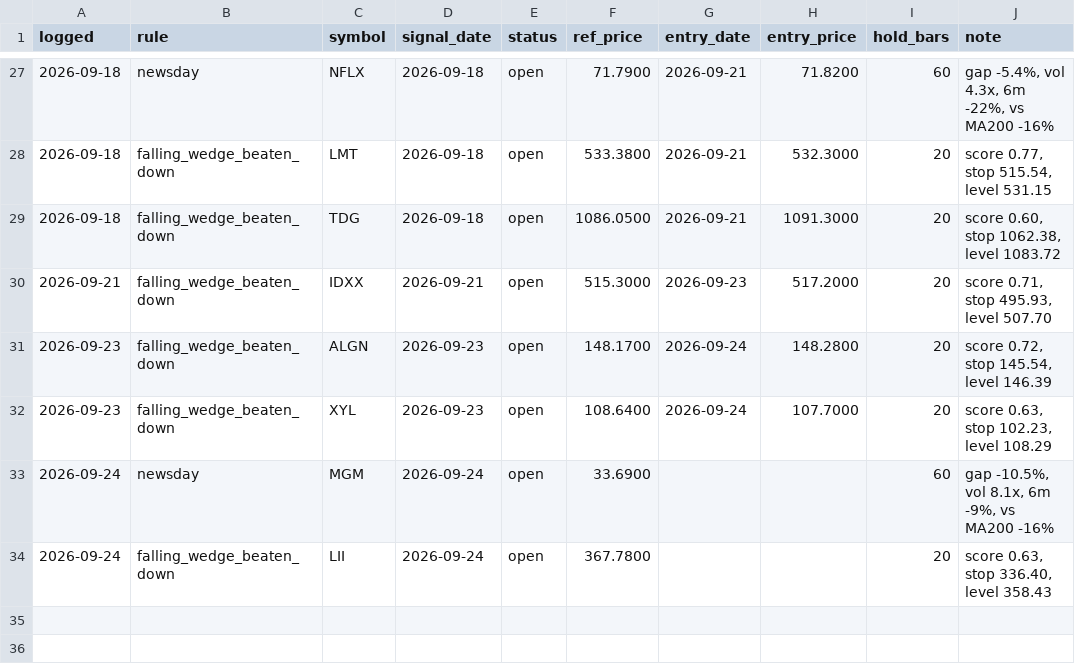
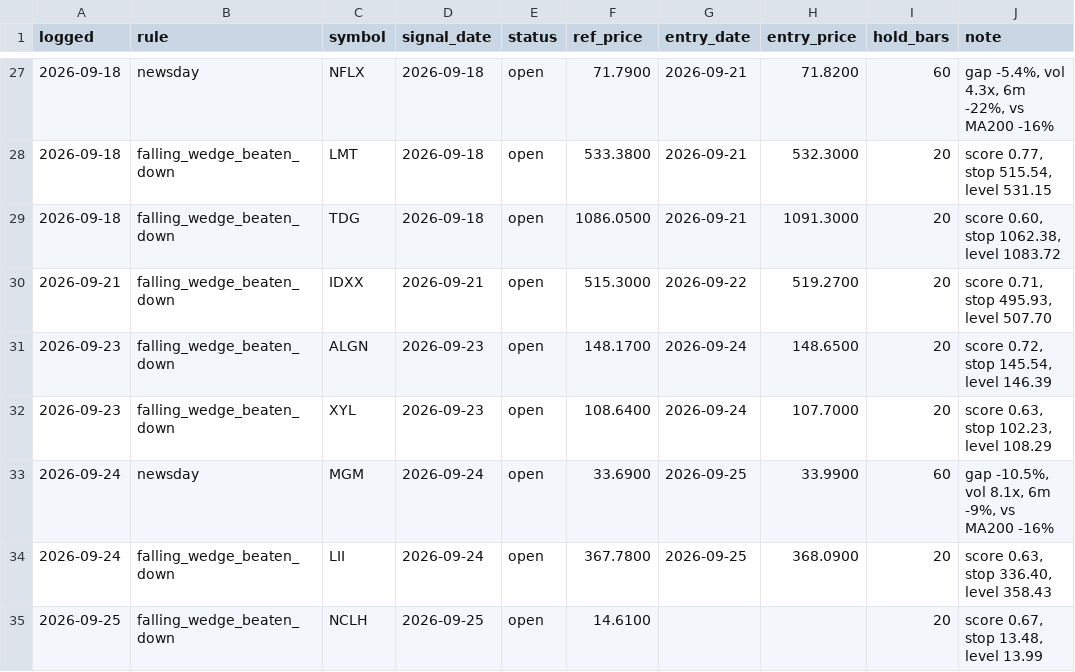
Before and after one commit to OrenRachamim/AlgoVision, a CSV file: journal/signals.csv, drawn as a sheet; only a part is shown, gaps mark what is left out.

```diff
--- a/journal/signals.csv
+++ b/journal/signals.csv
@@ -29,6 +29,7 @@ logged,rule,symbol,signal_date,status,ref_price,entry_date,entry_price,hold_bars
 2026-09-18,falling_wedge_beaten_down,TDG,2026-09-18,open,1086.0500,2026-09-21,1091.3000,20,"score 0.60, stop 1062.38, level 1083.72"
-2026-09-21,falling_wedge_beaten_down,IDXX,2026-09-21,open,515.3000,2026-09-23,517.2000,20,"score 0.71, stop 495.93, level 507.70"
-2026-09-23,falling_wedge_beaten_down,ALGN,2026-09-23,open,148.1700,2026-09-24,148.2800,20,"score 0.72, stop 145.54, level 146.39"
+2026-09-21,falling_wedge_beaten_down,IDXX,2026-09-21,open,515.3000,2026-09-22,519.2700,20,"score 0.71, stop 495.93, level 507.70"
+2026-09-23,falling_wedge_beaten_down,ALGN,2026-09-23,open,148.1700,2026-09-24,148.6500,20,"score 0.72, stop 145.54, level 146.39"
 2026-09-23,falling_wedge_beaten_down,XYL,2026-09-23,open,108.6400,2026-09-24,107.7000,20,"score 0.63, stop 102.23, level 108.29"
-2026-09-24,newsday,MGM,2026-09-24,open,33.6900,,,60,"gap -10.5%, vol 8.1x, 6m -9%, vs MA200 -16%"
-2026-09-24,falling_wedge_beaten_down,LII,2026-09-24,open,367.7800,,,20,"score 0.63, stop 336.40, level 358.43"
+2026-09-24,newsday,MGM,2026-09-24,open,33.6900,2026-09-25,33.9900,60,"gap -10.5%, vol 8.1x, 6m -9%, vs MA200 -16%"
+2026-09-24,falling_wedge_beaten_down,LII,2026-09-24,open,367.7800,2026-09-25,368.0900,20,"score 0.63, stop 336.40, level 358.43"
+2026-09-25,falling_wedge_beaten_down,NCLH,2026-09-25,open,14.6100,,,20,"score 0.67, stop 13.48, level 13.99"
```
Also changed, not shown: journal/mark_to_market.csv, 4 other files.
